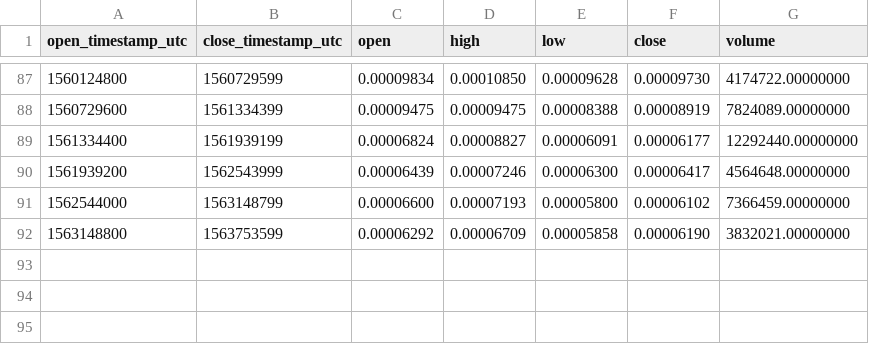
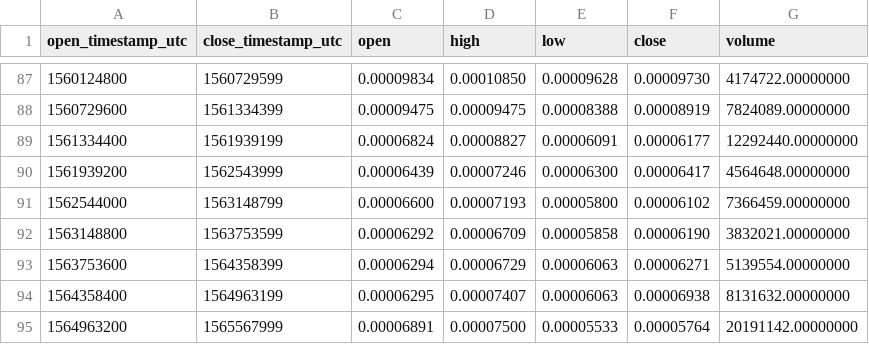
Before and after one commit to cryptobigbro/binance-REQETH, a CSV file: binance-REQETH-1w.csv, drawn as a sheet; only a part is shown, gaps mark what is left out; the diff names each change by its address in the sheet, - before the commit and + after, or states it on an @@ line.

```diff
--- a/binance-REQETH-1w.csv
+++ b/binance-REQETH-1w.csv
+row 93: 1563753600 | 1564358399 | 0.00006294 | 0.00006729 | 0.00006063 | 0.00006271 | 5139554.00000000
+row 94: 1564358400 | 1564963199 | 0.00006295 | 0.00007407 | 0.00006063 | 0.00006938 | 8131632.00000000
+row 95: 1564963200 | 1565567999 | 0.00006891 | 0.00007500 | 0.00005533 | 0.00005764 | 20191142.00000000
```
Also changed, not shown: binance-REQETH-1M.csv, binance-REQETH-1d.csv, 1 other file.
